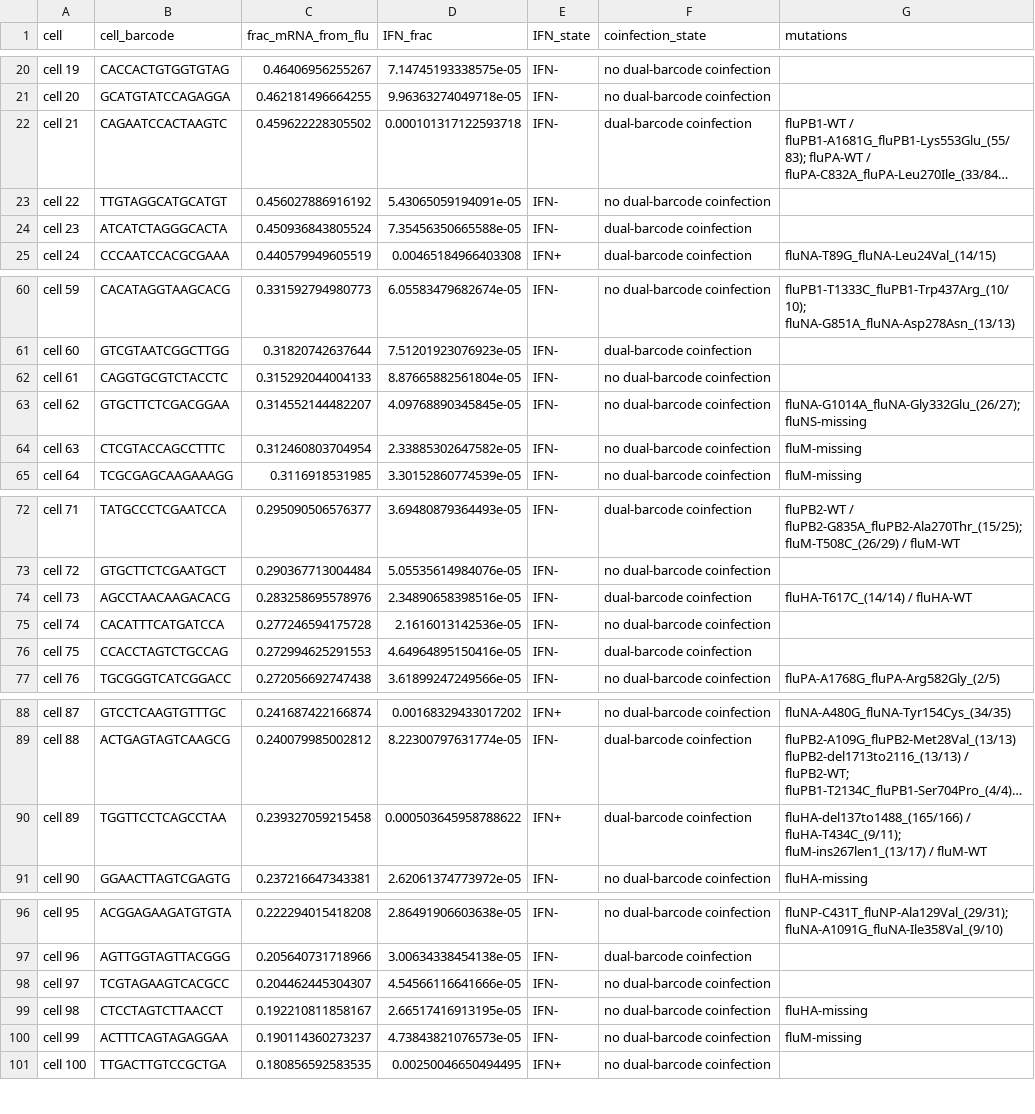
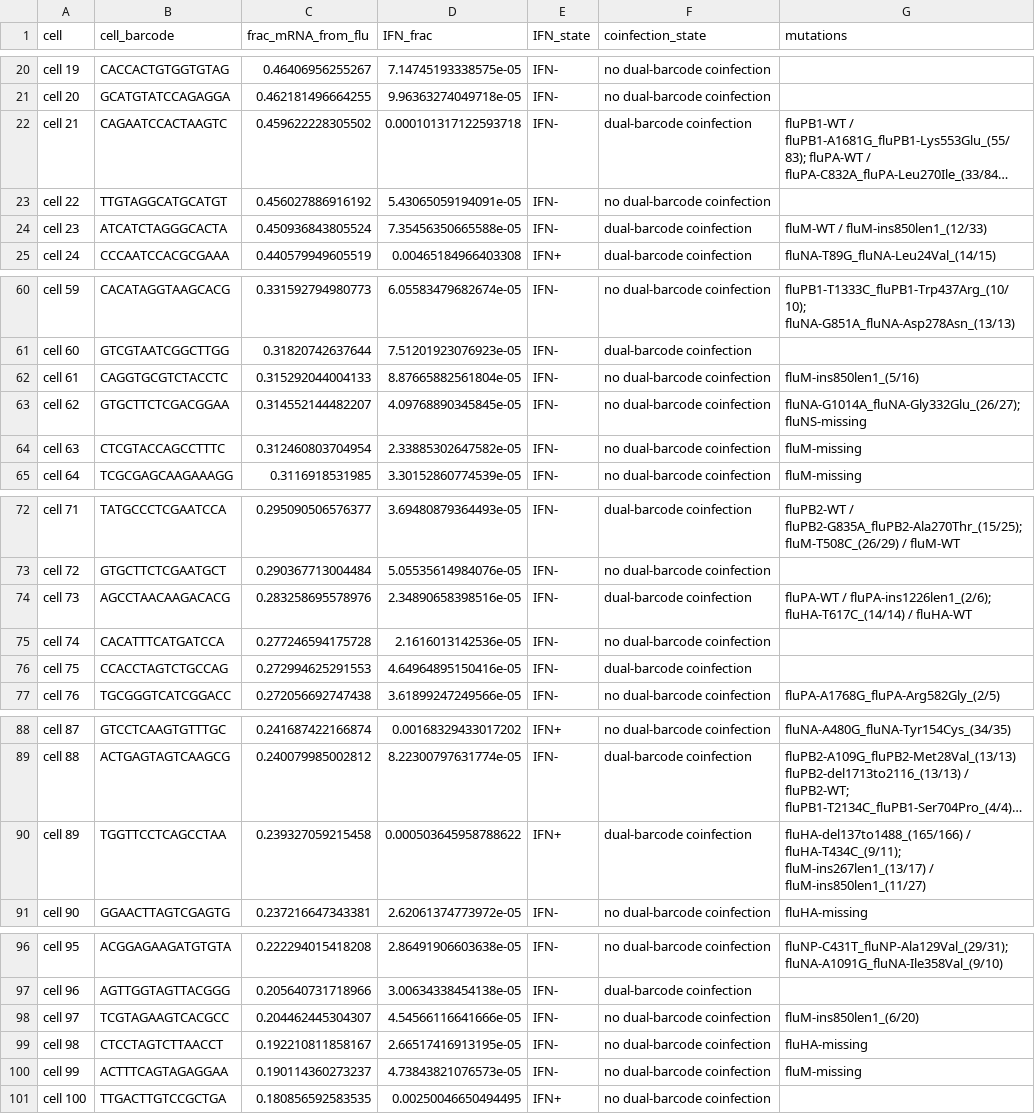
Before and after one commit to jbloomlab/IFNsorted_flu_single_cell, a CSV file: paper/figures/single_cell_figures/genotypes.csv, drawn as a sheet; only a part is shown, gaps mark what is left out; long unchanged cells end in …; the diff names each change by its address in the sheet, - before the commit and + after, or states it on an @@ line.

Commit message:
updated genotypes figure with supplements
Slightly changed cutoffs for calling mutations in
`pacbio_analysis.ipynb`.

Added a schematic of how strand exchange is identified.

Added a figure generated by this notebook that shows
the number of CCSs and strand exchange.

Updated the paper with additional figures related to
PacBio and genotype calling.

```diff
--- a/paper/figures/single_cell_figures/genotypes.csv
+++ b/paper/figures/single_cell_figures/genotypes.csv
-G24 (mutations): (empty)
+G24 (mutations): fluM-WT / fluM-ins850len1_(12/33)
-G62 (mutations): (empty)
+G62 (mutations): fluM-ins850len1_(5/16)
-G74 (mutations): fluHA-T617C_(14/14) /…
+G74 (mutations): fluPA-WT / fluPA-ins1226len1_(2/6); fluHA-T617C_(14/14) /…
-G90 (mutations): …fluM-ins267len1_(13/17) / fluM-WT
+G90 (mutations): …fluM-ins267len1_(13/17) / fluM-ins850len1_(11/27)
-G98 (mutations): (empty)
+G98 (mutations): fluM-ins850len1_(6/20)
```
Also changed, not shown: 14 other files.
